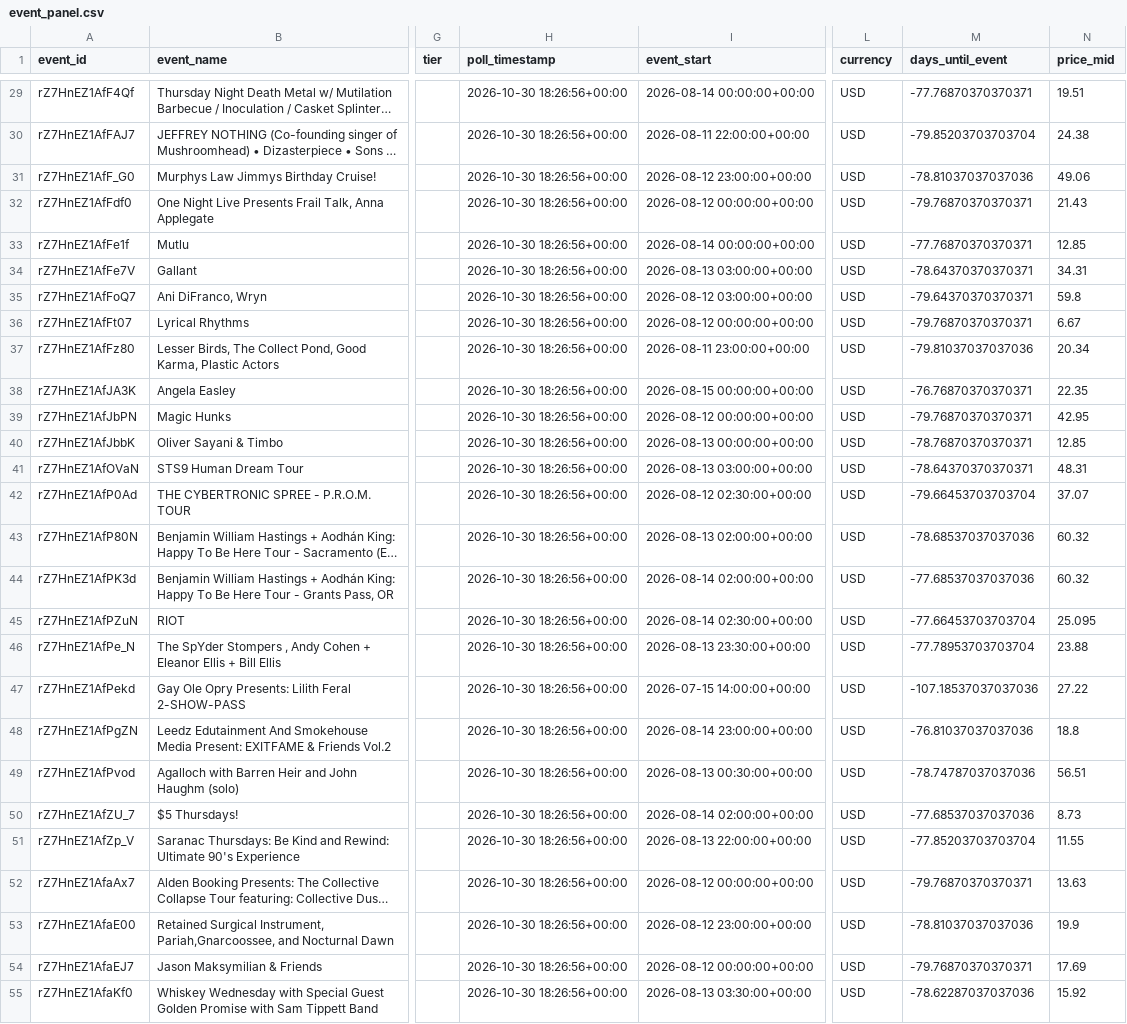
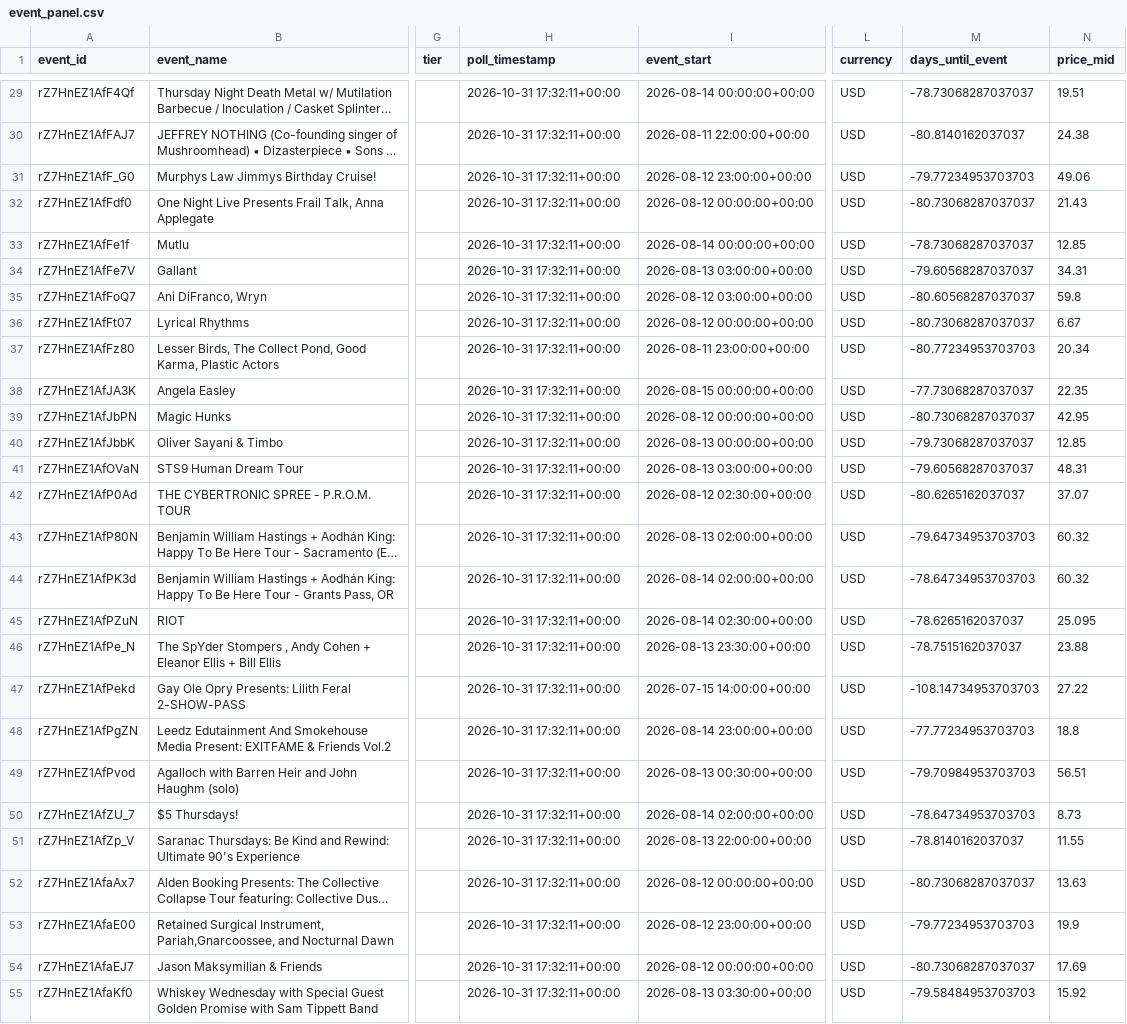
Before and after one commit to nikitarao19/price-of-demand, a CSV file: data/processed/event_panel.csv, drawn as a sheet; only a part is shown, gaps mark what is left out; long unchanged cells end in …; the diff covers the shown part only; the diff names each change by its address in the sheet, - before the commit and + after, or states it on an @@ line.

```diff
--- a/data/processed/event_panel.csv
+++ b/data/processed/event_panel.csv
-H29:H55 (poll_timestamp): 2026-10-30 18:26:56+00:00
+H29:H55 (poll_timestamp): 2026-10-31 17:32:11+00:00
-M29 (days_until_event): -77.76870370370371
+M29 (days_until_event): -78.73068287037037
-M30 (days_until_event): -79.85203703703704
+M30 (days_until_event): -80.8140162037037
-M31 (days_until_event): -78.81037037037036
+M31 (days_until_event): -79.77234953703703
-M32 (days_until_event): -79.76870370370371
+M32 (days_until_event): -80.73068287037037
-M33 (days_until_event): -77.76870370370371
+M33 (days_until_event): -78.73068287037037
-M34 (days_until_event): -78.64370370370371
+M34 (days_until_event): -79.60568287037037
-M35 (days_until_event): -79.64370370370371
+M35 (days_until_event): -80.60568287037037
-M36 (days_until_event): -79.76870370370371
+M36 (days_until_event): -80.73068287037037
-M37 (days_until_event): -79.81037037037036
+M37 (days_until_event): -80.77234953703703
-M38 (days_until_event): -76.76870370370371
+M38 (days_until_event): -77.73068287037037
-M39 (days_until_event): -79.76870370370371
+M39 (days_until_event): -80.73068287037037
-M40 (days_until_event): -78.76870370370371
+M40 (days_until_event): -79.73068287037037
-M41 (days_until_event): -78.64370370370371
+M41 (days_until_event): -79.60568287037037
-M42 (days_until_event): -79.66453703703704
+M42 (days_until_event): -80.6265162037037
-M43 (days_until_event): -78.68537037037036
+M43 (days_until_event): -79.64734953703703
-M44 (days_until_event): -77.68537037037036
+M44 (days_until_event): -78.64734953703703
-M45 (days_until_event): -77.66453703703704
+M45 (days_until_event): -78.6265162037037
-M46 (days_until_event): -77.78953703703704
+M46 (days_until_event): -78.7515162037037
-M47 (days_until_event): -107.18537037037036
+M47 (days_until_event): -108.14734953703703
-M48 (days_until_event): -76.81037037037036
+M48 (days_until_event): -77.77234953703703
-M49 (days_until_event): -78.74787037037036
+M49 (days_until_event): -79.70984953703703
-M50 (days_until_event): -77.68537037037036
+M50 (days_until_event): -78.64734953703703
-M51 (days_until_event): -77.85203703703704
+M51 (days_until_event): -78.8140162037037
-M52 (days_until_event): -79.76870370370371
+M52 (days_until_event): -80.73068287037037
-M53 (days_until_event): -78.81037037037036
+M53 (days_until_event): -79.77234953703703
-M54 (days_until_event): -79.76870370370371
+M54 (days_until_event): -80.73068287037037
-M55 (days_until_event): -78.62287037037036
+M55 (days_until_event): -79.58484953703703
```
Also changed, not shown: 146 edited cells elsewhere in this file.
